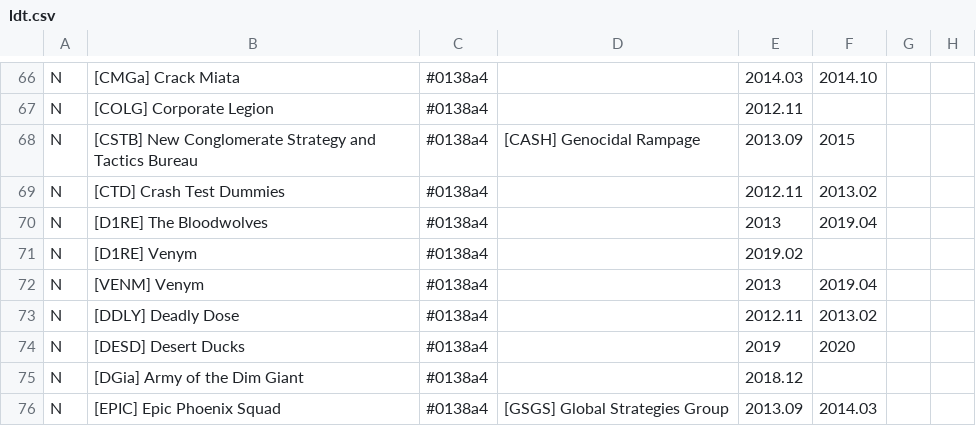
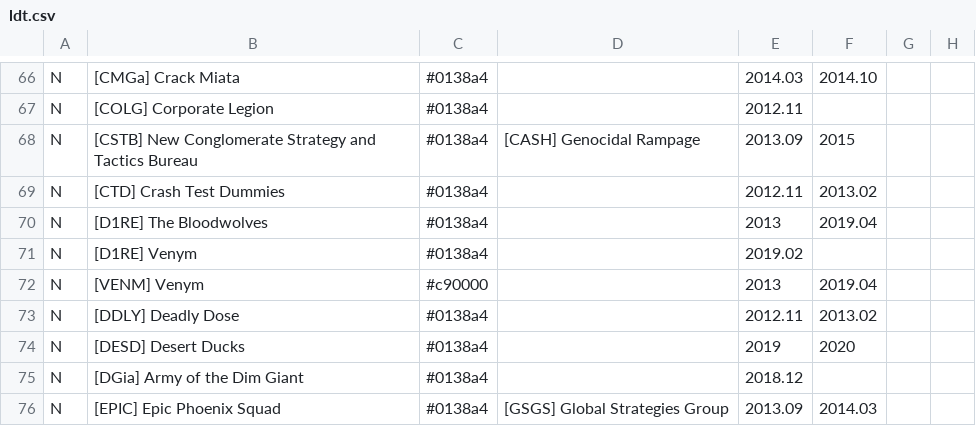
Before and after one commit to snappyapple632/ConneryFamilyHistory, a CSV file: ldt.csv, drawn as a sheet; only a part is shown, gaps mark what is left out; the diff names each change by its address in the sheet, - before the commit and + after, or states it on an @@ line.

Commit message:
Change VENM to TR

```diff
--- a/ldt.csv
+++ b/ldt.csv
-C72: #0138a4
+C72: #c90000
```
